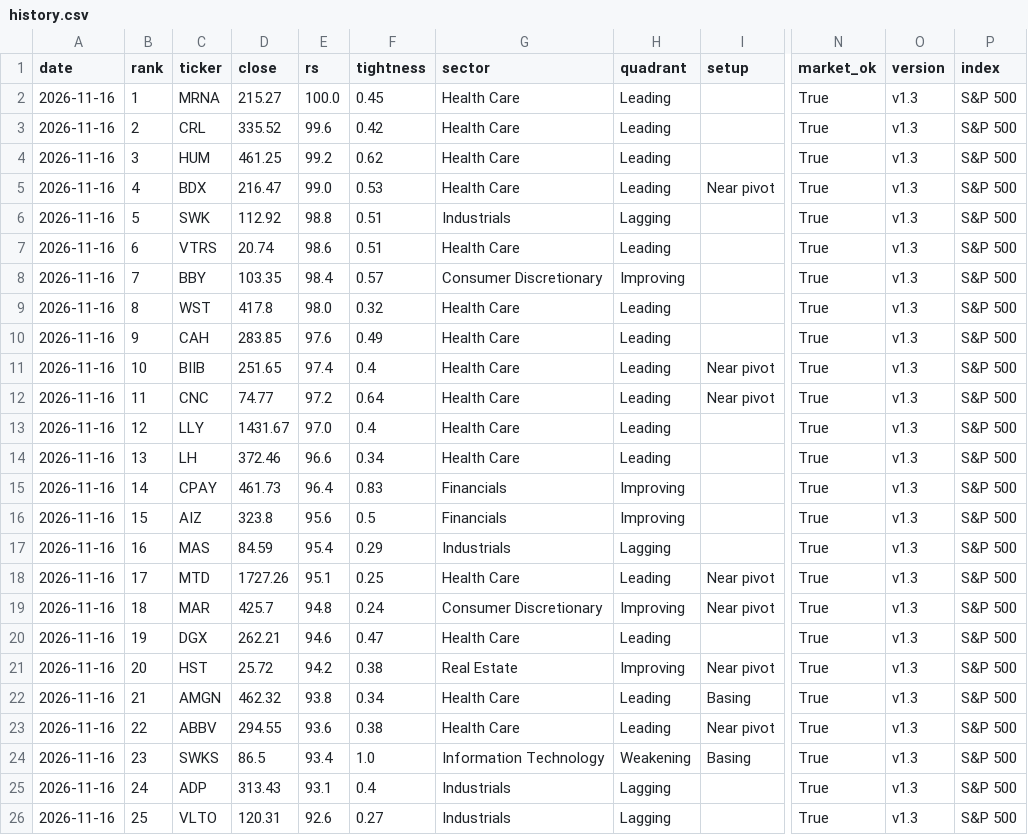
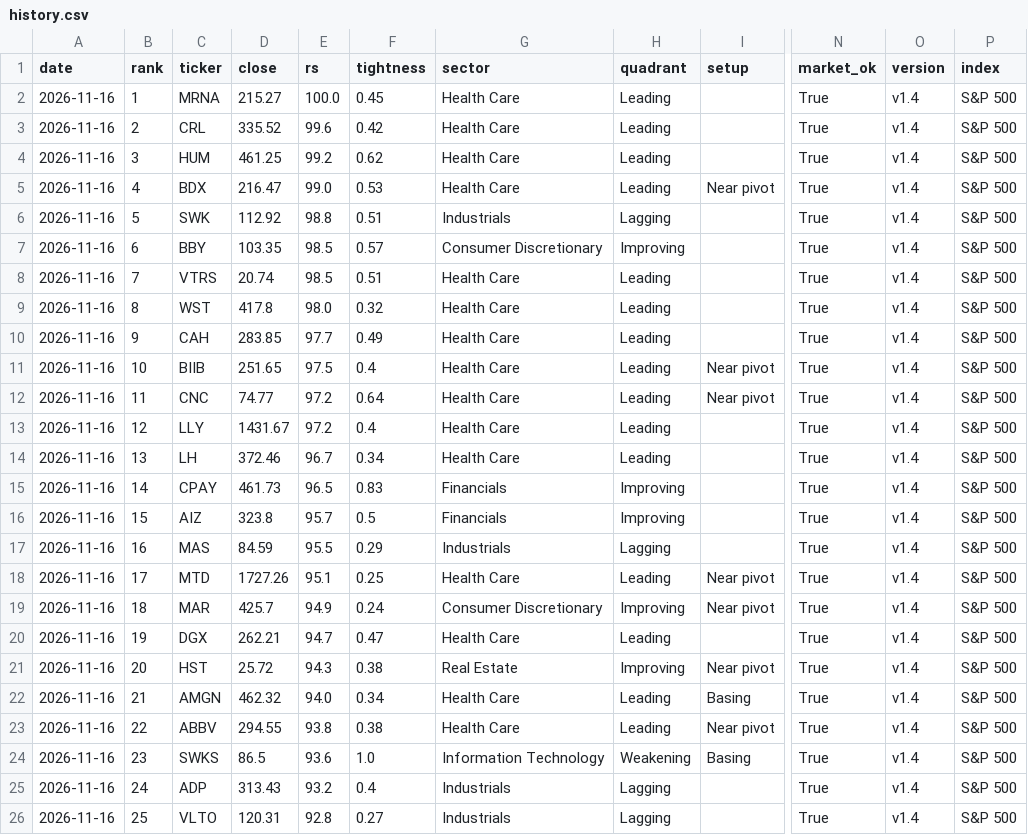
Before and after one commit to timothylundeen2008-web/Portfolio-Tracker, a CSV file: data/leaders/history.csv, drawn as a sheet; only a part is shown, gaps mark what is left out; the diff names each change by its address in the sheet, - before the commit and + after, or states it on an @@ line.

```diff
--- a/data/leaders/history.csv
+++ b/data/leaders/history.csv
-O2:O26 (version): v1.3
+O2:O26 (version): v1.4
-C7 (ticker): VTRS
+C7 (ticker): BBY
-D7 (close): 20.74
+D7 (close): 103.35
-E7 (rs): 98.6
+E7 (rs): 98.5
-F7 (tightness): 0.51
+F7 (tightness): 0.57
-G7 (sector): Health Care
+G7 (sector): Consumer Discretionary
-H7 (quadrant): Leading
+H7 (quadrant): Improving
-C8 (ticker): BBY
+C8 (ticker): VTRS
-D8 (close): 103.35
+D8 (close): 20.74
-E8 (rs): 98.4
+E8 (rs): 98.5
-F8 (tightness): 0.57
+F8 (tightness): 0.51
-G8 (sector): Consumer Discretionary
+G8 (sector): Health Care
-H8 (quadrant): Improving
+H8 (quadrant): Leading
-E10 (rs): 97.6
+E10 (rs): 97.7
-E11 (rs): 97.4
+E11 (rs): 97.5
-E13 (rs): 97.0
+E13 (rs): 97.2
-E14 (rs): 96.6
+E14 (rs): 96.7
-E15 (rs): 96.4
+E15 (rs): 96.5
-E16 (rs): 95.6
+E16 (rs): 95.7
-E17 (rs): 95.4
+E17 (rs): 95.5
-E19 (rs): 94.8
+E19 (rs): 94.9
-E20 (rs): 94.6
+E20 (rs): 94.7
-E21 (rs): 94.2
+E21 (rs): 94.3
-E22 (rs): 93.8
+E22 (rs): 94.0
-E23 (rs): 93.6
+E23 (rs): 93.8
-E24 (rs): 93.4
+E24 (rs): 93.6
-E25 (rs): 93.1
+E25 (rs): 93.2
-E26 (rs): 92.6
+E26 (rs): 92.8
```
Also changed, not shown: 4 other files.
